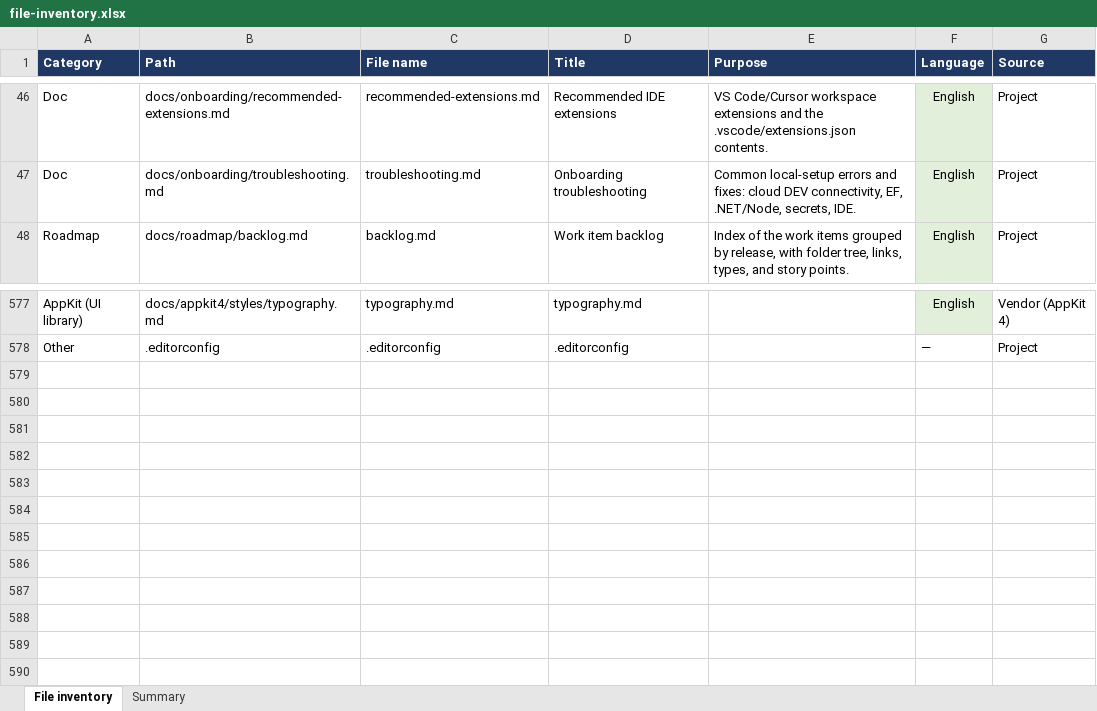
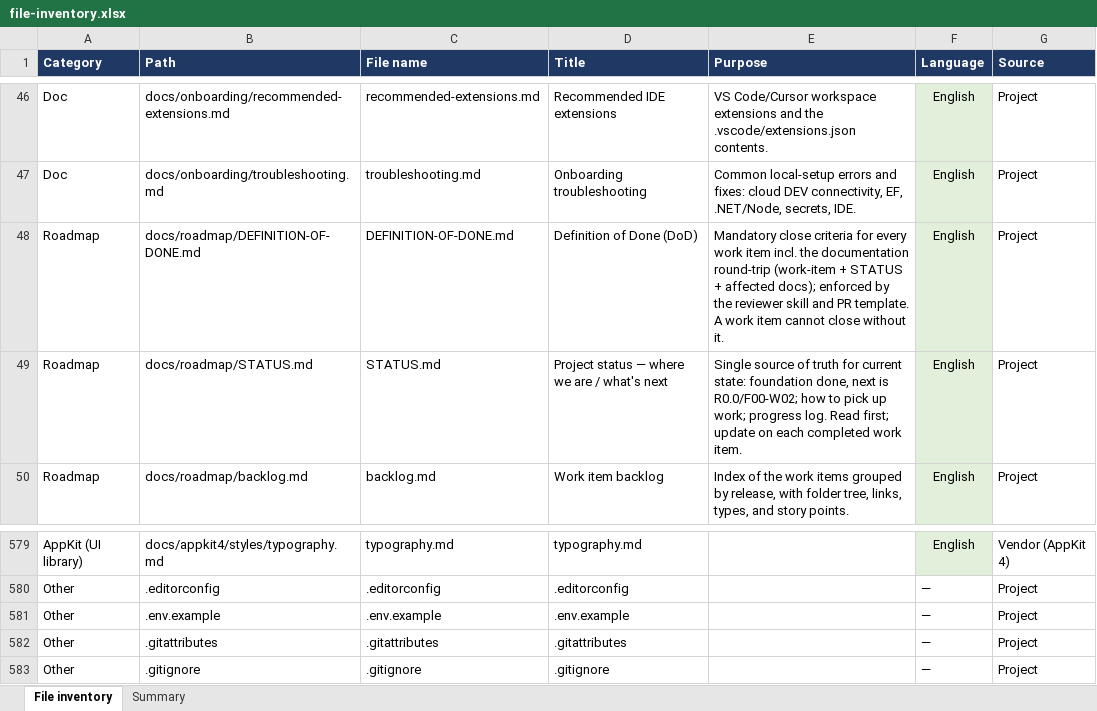
Before and after one commit to pablonux/legal-ai-ar, an Excel workbook: docs/file-inventory.xlsx, sheet File inventory, drawn as a sheet; only a part is shown, gaps mark what is left out; values as stored, in another font and other column widths than the file's, no borders; the diff names each change by its address in the sheet, - before the commit and + after, or states it on an @@ line.

```diff
--- a/docs/file-inventory.xlsx (sheet File inventory)
+++ b/docs/file-inventory.xlsx (sheet File inventory)
+row 48: Roadmap | docs/roadmap/DEFINITION-OF-DONE.md | DEFINITION-OF-DONE.md | Definition of Done (DoD) | Mandatory close criteria for every work item incl. the documentation round-trip (work-item + STATUS + affected docs); enforced by the reviewer skill and PR template. A work item cannot close without it. | English | Project
+row 49: Roadmap | docs/roadmap/STATUS.md | STATUS.md | Project status — where we are / what's next | Single source of truth for current state: foundation done, next is R0.0/F00-W02; how to pick up work; progress log. Read first; update on each completed work item. | English | Project
+row 581: Other | .env.example | .env.example | .env.example |  | — | Project
+row 582: Other | .gitattributes | .gitattributes | .gitattributes |  | — | Project
+row 583: Other | .gitignore | .gitignore | .gitignore |  | — | Project
```
Also changed, not shown: sheet Summary, 12 other files.
